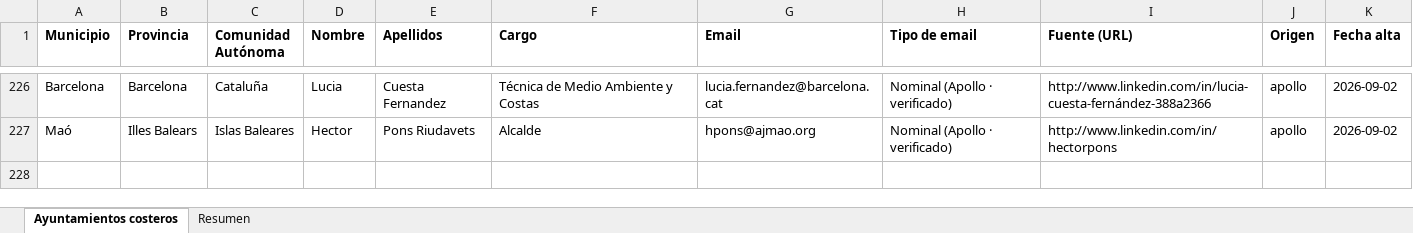
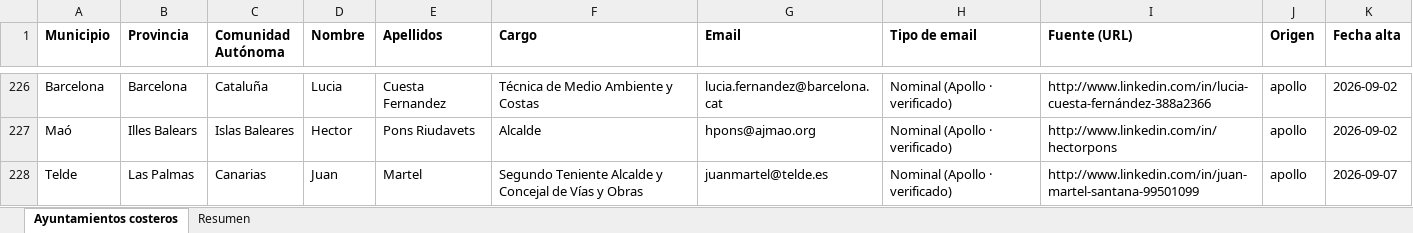
Before and after one commit to GravityWaveai/Estrategia-Mobiliario, an Excel workbook: data/ayuntamientos-costeros.xlsx, sheet Ayuntamientos costeros, drawn as a sheet; only a part is shown, gaps mark what is left out; values as stored, in another font and other column widths than the file's, no borders; the diff names each change by its address in the sheet, - before the commit and + after, or states it on an @@ line.

```diff
--- a/data/ayuntamientos-costeros.xlsx (sheet Ayuntamientos costeros)
+++ b/data/ayuntamientos-costeros.xlsx (sheet Ayuntamientos costeros)
+row 228: Telde | Las Palmas | Canarias | Juan | Martel | Segundo Teniente Alcalde y Concejal de Vías y Obras | juanmartel@telde.es | Nominal (Apollo · verificado) | http://www.linkedin.com/in/juan-martel-santana-99501099 | apollo | 2026-09-07
```
Also changed, not shown: sheet Resumen, 2 other files.
